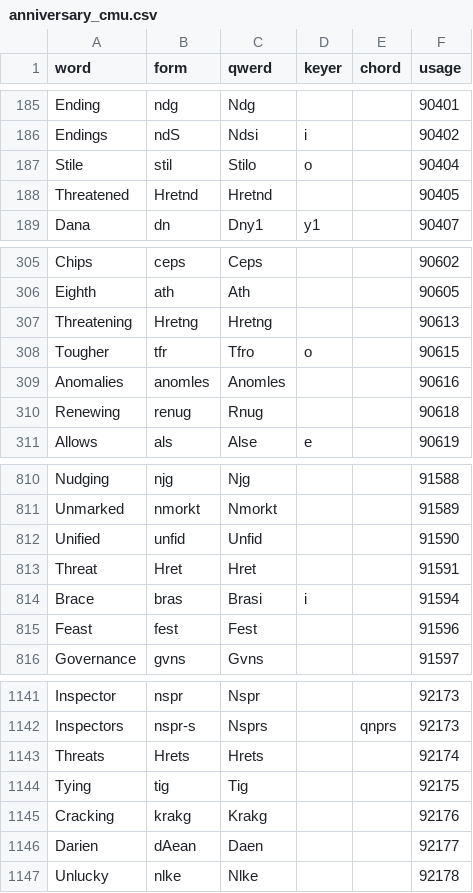
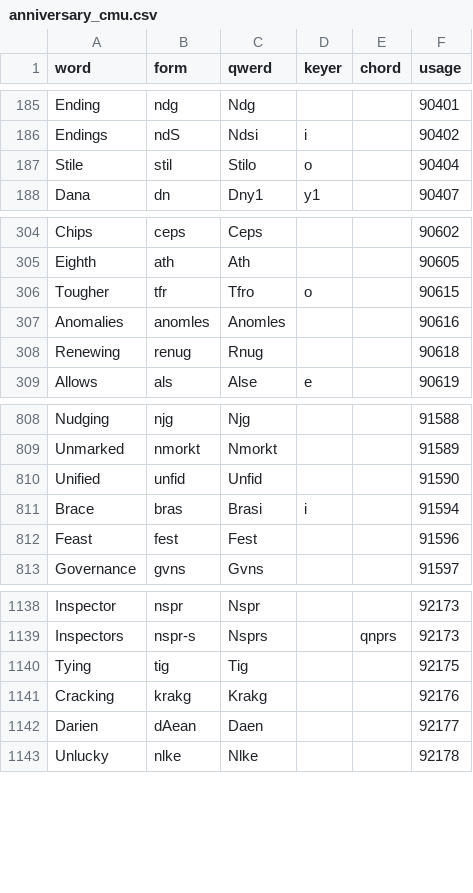
Before and after one commit to codepoke-kk/qwertigraphy, a CSV file: qwertigraph/dictionaries/anniversary_cmu.csv, drawn as a sheet; only a part is shown, gaps mark what is left out.

```diff
--- a/qwertigraph/dictionaries/anniversary_cmu.csv
+++ b/qwertigraph/dictionaries/anniversary_cmu.csv
@@ -187,3 +187,2 @@ Endings,ndS,Ndsi,i,,90402
 Stile,stil,Stilo,o,,90404
-Threatened,Hretnd,Hretnd,,,90405
 Dana,dn,Dny1,y1,,90407
@@ -306,3 +305,2 @@ Chips,ceps,Ceps,,,90602
 Eighth,ath,Ath,,,90605
-Threatening,Hretng,Hretng,,,90613
 Tougher,tfr,Tfro,o,,90615
@@ -812,3 +810,2 @@ Unmarked,nmorkt,Nmorkt,,,91589
 Unified,unfid,Unfid,,,91590
-Threat,Hret,Hret,,,91591
 Brace,bras,Brasi,i,,91594
@@ -1142,3 +1139,2 @@ Inspector,nspr,Nspr,,,92173
 Inspectors,nspr-s,Nsprs,,qnprs,92173
-Threats,Hrets,Hrets,,,92174
 Tying,tig,Tig,,,92175
```
Also changed, not shown: qwertigraph/dictionaries/anniversary_uniform_core.csv, qwertigraph/dictionaries/anniversary_uniform_supplement.csv.
